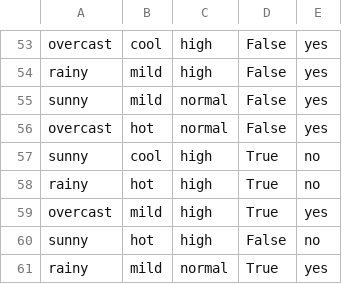
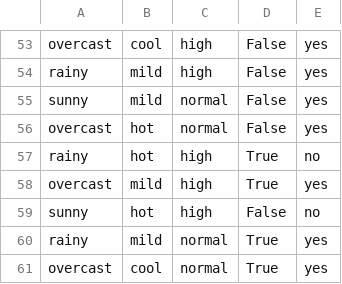
Before and after one commit to galfansyahn/NaiveBayes-Golf, a CSV file: dataset_golf.csv, drawn as a sheet; only a part is shown, gaps mark what is left out; the shorter side is filled out with more unchanged rows; the diff names each change by its address in the sheet, - before the commit and + after, or states it on an @@ line.

Commit message:
Update dataset_golf.csv

```diff
--- a/dataset_golf.csv
+++ b/dataset_golf.csv
-row 57: sunny | cool | high | True | no
```
